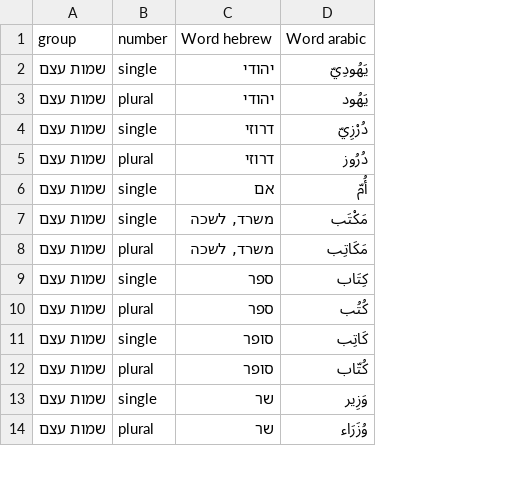
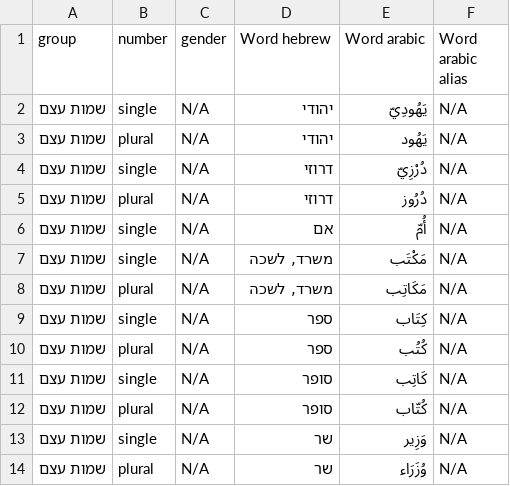
Before and after one commit to geeee-tsafrir/EllasGame, a CSV file: lang_dict/lang_page_2.csv, drawn as a sheet; only a part is shown; the diff names each change by its address in the sheet, - before the commit and + after, or states it on an @@ line.

Commit message:
normalizing csvs + new attempt to parse lang(failed)

```diff
--- a/lang_dict/lang_page_2.csv
+++ b/lang_dict/lang_page_2.csv
+column C (gender), rows 2-14: all N/A
+column F (Word arabic alias), rows 2-14: all N/A
```
Also changed, not shown: lang_dict/lang_page_1.csv, lang_dict/lang_page_3.csv, 4 other files.
